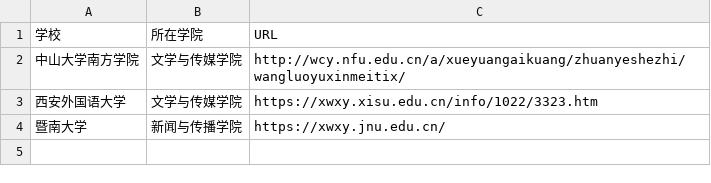
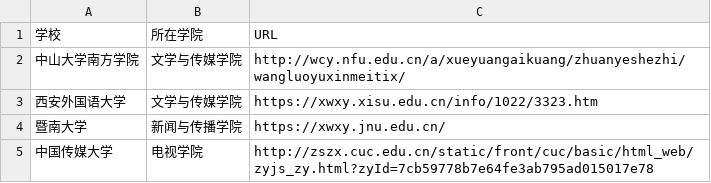
Before and after one commit to e-xyr/techollab-20, a CSV file: list.csv, drawn as a sheet.

Commit message:
添加了中国传媒大学的信息

```diff
--- a/list.csv
+++ b/list.csv
@@ -4 +4,2 @@
 暨南大学,新闻与传播学院,https://xwxy.jnu.edu.cn/
+中国传媒大学,电视学院,http://zszx.cuc.edu.cn/static/front/cuc/basic/html_web/zyjs_zy.html?zyId=7cb59778b7e64fe3ab795ad015017e78
```
